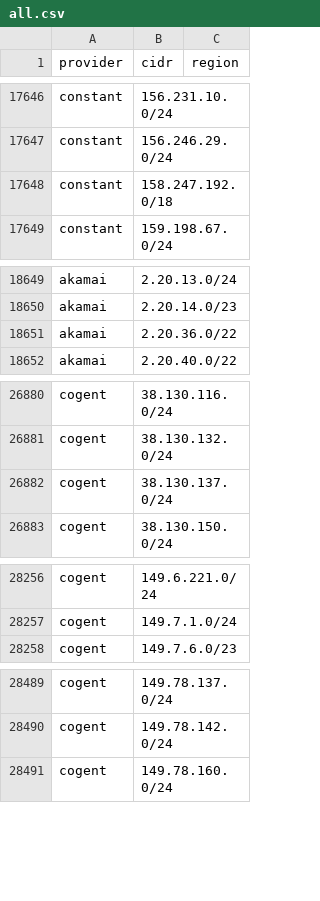
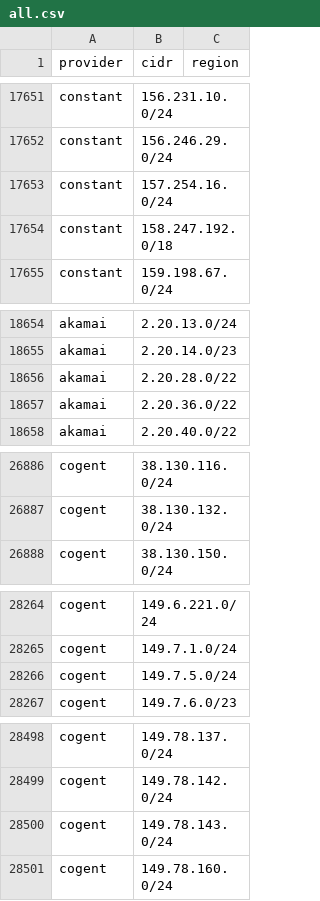
Before and after one commit to prettyleaf/cdn, a CSV file: all/all.csv, drawn as a sheet; only a part is shown, gaps mark what is left out; the diff covers the shown part only.

```diff
--- a/all/all.csv
+++ b/all/all.csv
@@ -17647,2 +17652,3 @@ constant,156.231.10.0/24,
 constant,156.246.29.0/24,
+constant,157.254.16.0/24,
 constant,158.247.192.0/18,
@@ -18650,2 +18655,3 @@ akamai,2.20.13.0/24,
 akamai,2.20.14.0/23,
+akamai,2.20.28.0/22,
 akamai,2.20.36.0/22,
@@ -26881,3 +26887,2 @@ cogent,38.130.116.0/24,
 cogent,38.130.132.0/24,
-cogent,38.130.137.0/24,
 cogent,38.130.150.0/24,
@@ -28257,2 +28265,3 @@ cogent,149.6.221.0/24,
 cogent,149.7.1.0/24,
+cogent,149.7.5.0/24,
 cogent,149.7.6.0/23,
@@ -28490,2 +28499,3 @@ cogent,149.78.137.0/24,
 cogent,149.78.142.0/24,
+cogent,149.78.143.0/24,
 cogent,149.78.160.0/24,
```
Also changed, not shown: 12 added rows and 6 removed rows elsewhere in this file, 10 other files.
